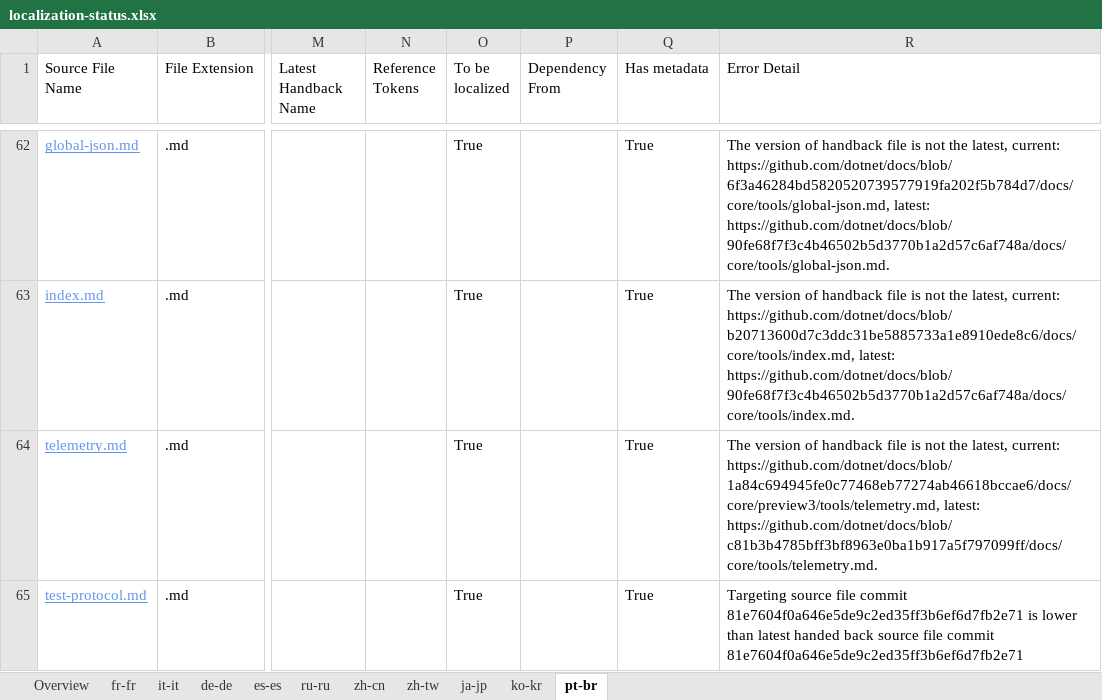
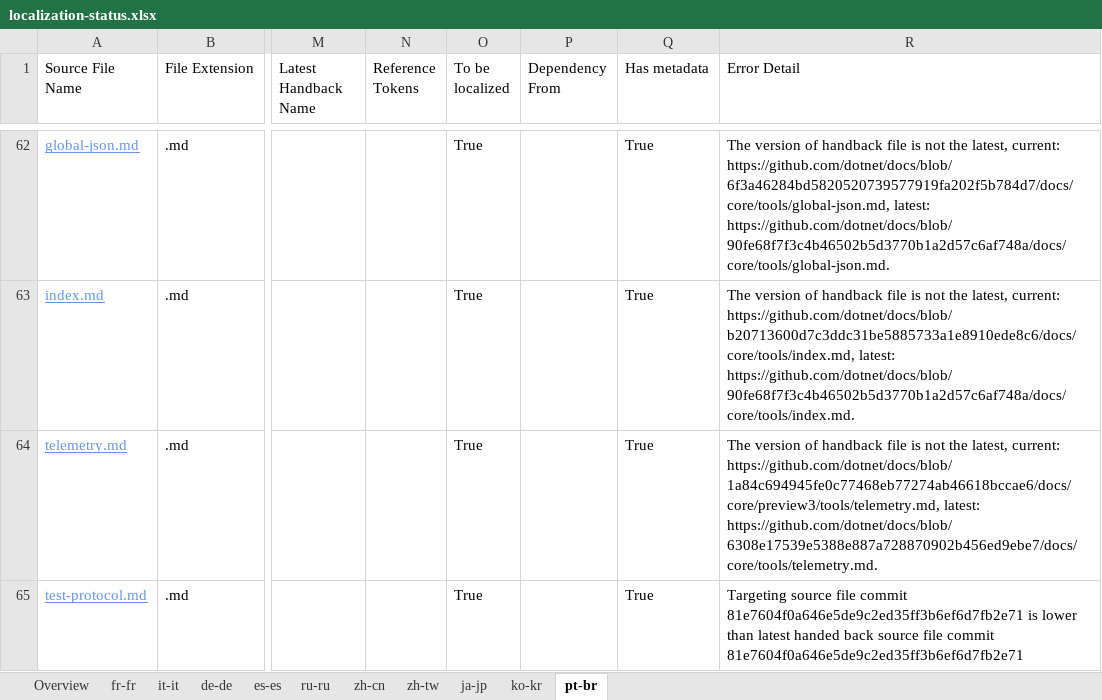
Before and after one commit to openpublishoperation/docs.handback, an Excel workbook: ol-handback/dotnet/docs/master/localization-status.xlsx, sheet pt-br, drawn as a sheet; only a part is shown, gaps mark what is left out; values as stored, in another font and other column widths than the file's, no borders; table styles not drawn; the diff covers the shown part only; the diff names each change by its address in the sheet, - before the commit and + after, or states it on an @@ line.

```diff
--- a/ol-handback/dotnet/docs/master/localization-status.xlsx (sheet pt-br)
+++ b/ol-handback/dotnet/docs/master/localization-status.xlsx (sheet pt-br)
-R64 (Error Detail): …https://github.com/dotnet/docs/blob/1a84c694945fe0c77468eb77274ab46618bccae6/docs/core/preview3/tools/telemetry.md, latest: https://github.com/dotnet/docs/blob/c81b3b4785bff3bf8963e0ba1b917a5f797099ff/docs/core/tools/telemetry.md.
+R64 (Error Detail): …https://github.com/dotnet/docs/blob/1a84c694945fe0c77468eb77274ab46618bccae6/docs/core/preview3/tools/telemetry.md, latest: https://github.com/dotnet/docs/blob/6308e17539e5388e887a728870902b456ed9ebe7/docs/core/tools/telemetry.md.
```
Also changed, not shown: 3 edited cells elsewhere in this sheet, sheet fr-fr, sheet de-de, sheet it-it, sheet es-es, sheet ru-ru, sheet zh-cn, 4 more sheets.
